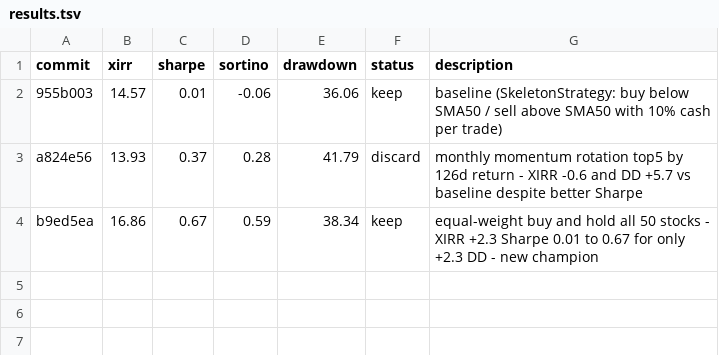
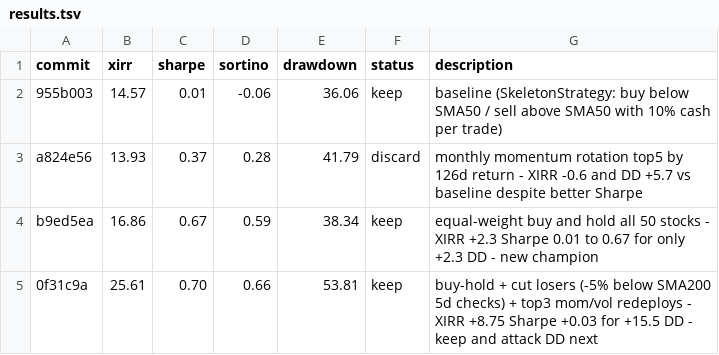
Before and after one commit to meet-minimalist/Backtrader-experiments, a TSV file: results.tsv, drawn as a sheet.

```diff
--- a/results.tsv
+++ b/results.tsv
@@ -4 +4,2 @@ a824e56	13.93	0.37	0.28	41.79	discard	monthly momentum rotation top5 by 126d ret
 b9ed5ea	16.86	0.67	0.59	38.34	keep	equal-weight buy and hold all 50 stocks - XIRR +2.3 Sharpe 0.01 to 0.67 for only +2.3 DD - new champion
+0f31c9a	25.61	0.70	0.66	53.81	keep	buy-hold + cut losers (-5% below SMA200 5d checks) + top3 mom/vol redeploys - XIRR +8.75 Sharpe +0.03 for +15.5 DD - keep and attack DD next
```
